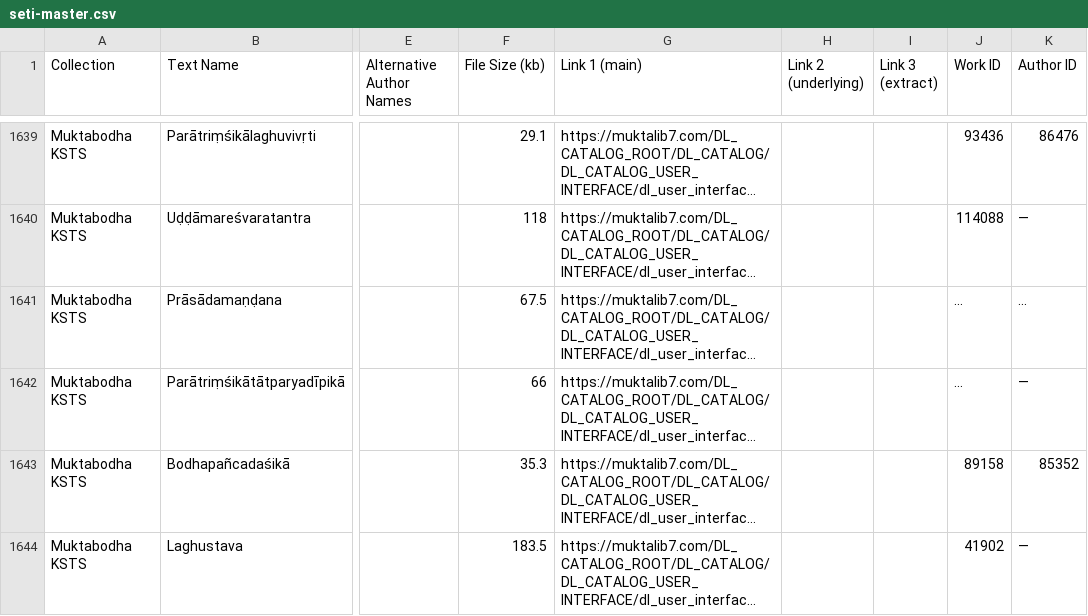
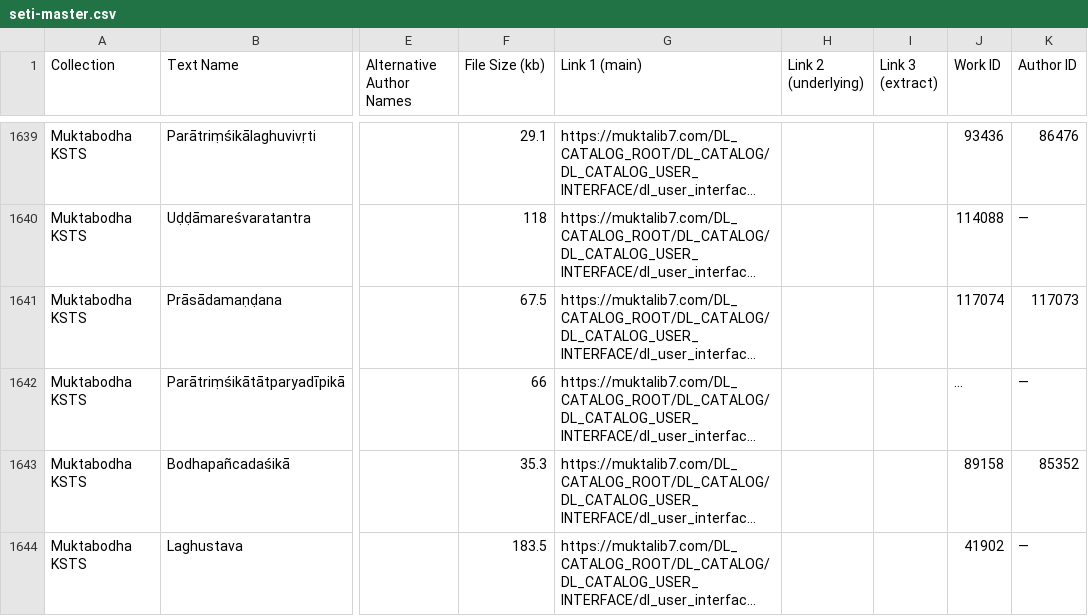
Before and after one commit to tylergneill/seti, a CSV file: data/seti-master.csv, drawn as a sheet; only a part is shown, gaps mark what is left out; long unchanged cells end in …; the diff names each change by its address in the sheet, - before the commit and + after, or states it on an @@ line.

Commit message:
fix: create entries for Prāsādamaṇḍana and Sūtradhāramaṇḍana

```diff
--- a/data/seti-master.csv
+++ b/data/seti-master.csv
-J1641 (Work ID): ...
+J1641 (Work ID): 117074
-K1641 (Author ID): ...
+K1641 (Author ID): 117073
```
